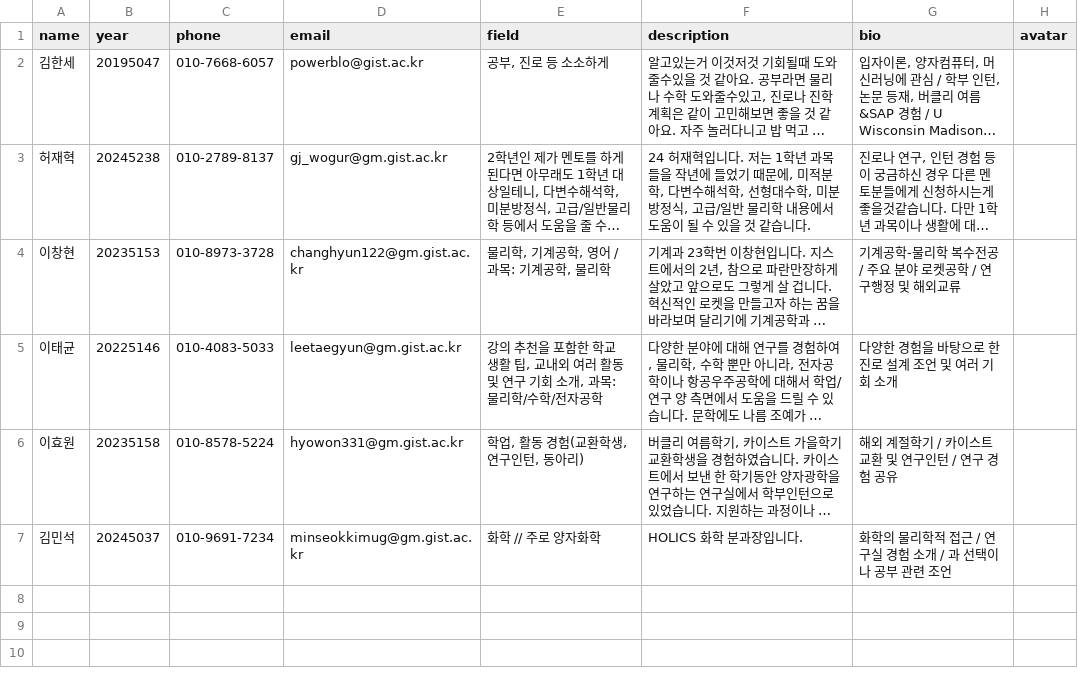
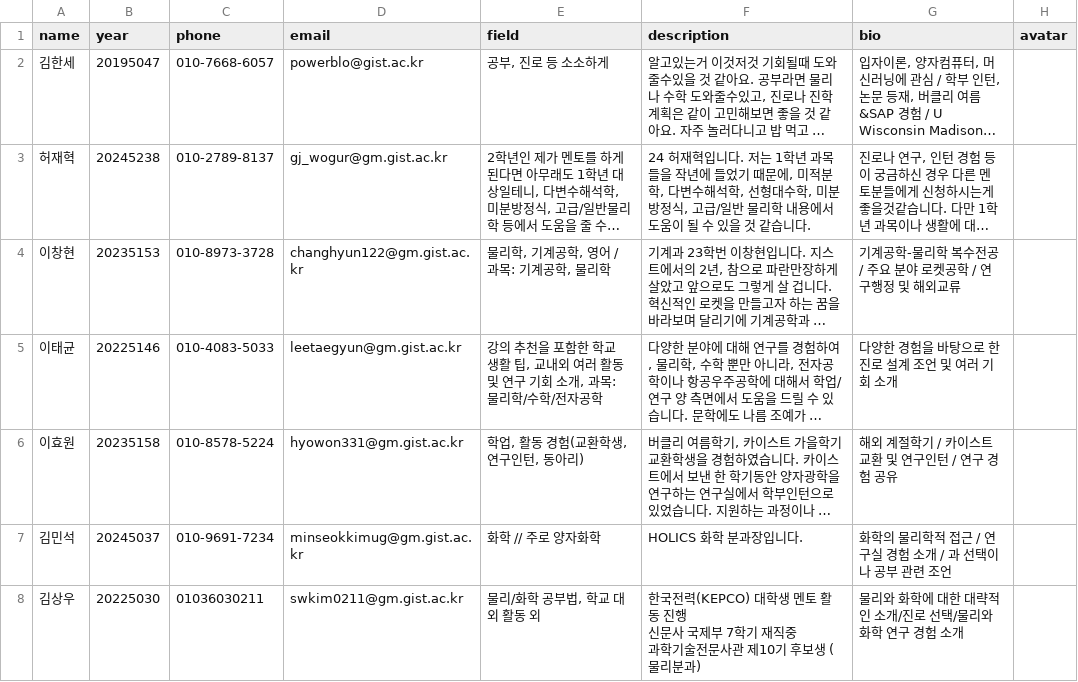
Before and after one commit to gistholics/gistholics.github.io, a CSV file: _data/mentorship.csv, drawn as a sheet; long unchanged cells end in …; ↵ is a line break in a cell; the diff names each change by its address in the sheet, - before the commit and + after, or states it on an @@ line.

Commit message:
Feat: Add new mentor 김상우
- with profile details to mentorship.csv
- create corresponding HTML file

```diff
--- a/_data/mentorship.csv
+++ b/_data/mentorship.csv
+row 8: 김상우 | 20225030 | 01036030211 | swkim0211@gm.gist.ac.kr | 물리/화학 공부법, 학교 대외 활동 외 | 한국전력(KEPCO) 대학생 멘토 활동 진행 ↵ 신문사 국제부 7학기 재직중 ↵ 과학기술전문사관 제10기 후보생 (물리분과) | 물리와 화학에 대한 대략적인 소개/진로 선택/물리와 화학 연구 경험 소개
```
Also changed, not shown: 1 other file.
